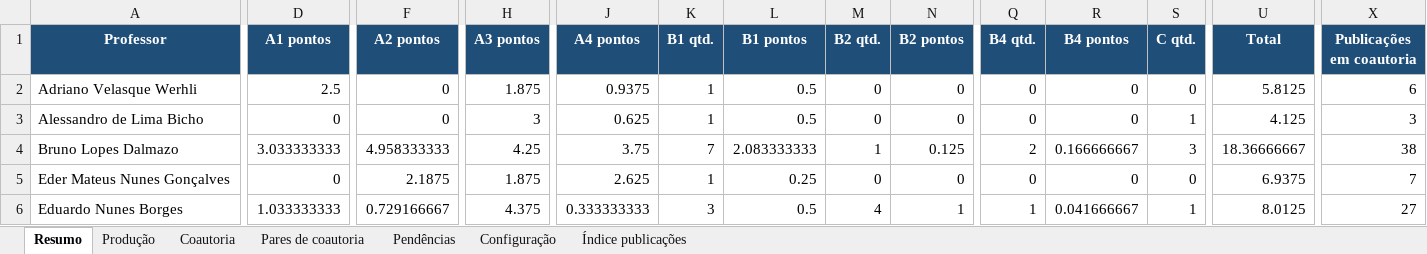
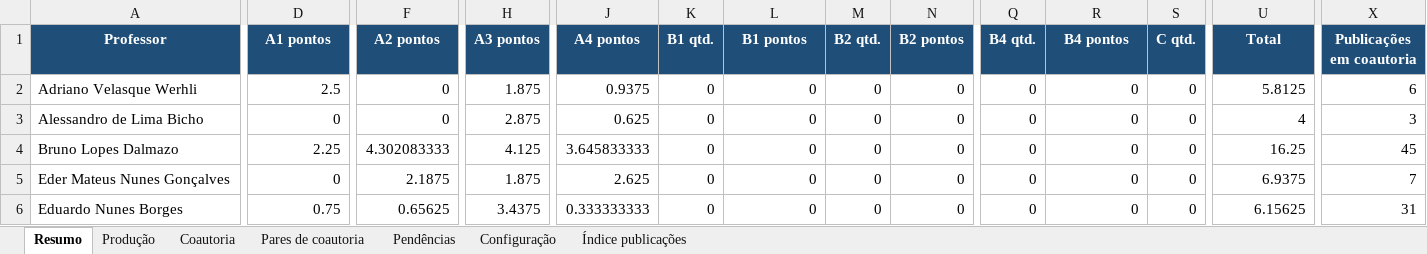
Before and after one commit to brunoldalmazo/ppgcomp-lattes, an Excel workbook: output/2026/avaliacao_ppgcomp_2026.xlsx, sheet Resumo, drawn as a sheet; only a part is shown, gaps mark what is left out; values as stored, in another font and other column widths than the file's, no borders; the diff covers the shown part only; the diff names each change by its address in the sheet, - before the commit and + after, or states it on an @@ line.

```diff
--- a/output/2026/avaliacao_ppgcomp_2026.xlsx (sheet Resumo)
+++ b/output/2026/avaliacao_ppgcomp_2026.xlsx (sheet Resumo)
-K2:K3 (B1 qtd.): 1
+K2:K3 (B1 qtd.): 0
-L2:L3 (B1 pontos): 0.5
+L2:L3 (B1 pontos): 0
-H3 (A3 pontos): 3
+H3 (A3 pontos): 2.875
-S3 (C qtd.): 1
+S3 (C qtd.): 0
-U3 (Total): 4.125
+U3 (Total): 4
-D4 (A1 pontos): 3.033333333
+D4 (A1 pontos): 2.25
-F4 (A2 pontos): 4.958333333
+F4 (A2 pontos): 4.302083333
-H4 (A3 pontos): 4.25
+H4 (A3 pontos): 4.125
-J4 (A4 pontos): 3.75
+J4 (A4 pontos): 3.645833333
-K4 (B1 qtd.): 7
+K4 (B1 qtd.): 0
-L4 (B1 pontos): 2.083333333
+L4 (B1 pontos): 0
-M4 (B2 qtd.): 1
+M4 (B2 qtd.): 0
-N4 (B2 pontos): 0.125
+N4 (B2 pontos): 0
-Q4 (B4 qtd.): 2
+Q4 (B4 qtd.): 0
-R4 (B4 pontos): 0.166666667
+R4 (B4 pontos): 0
-S4 (C qtd.): 3
+S4 (C qtd.): 0
-U4 (Total): 18.36666667
+U4 (Total): 16.25
-X4 (Publicações em coautoria): 38
+X4 (Publicações em coautoria): 45
-K5 (B1 qtd.): 1
+K5 (B1 qtd.): 0
-L5 (B1 pontos): 0.25
+L5 (B1 pontos): 0
-D6 (A1 pontos): 1.033333333
+D6 (A1 pontos): 0.75
-F6 (A2 pontos): 0.729166667
+F6 (A2 pontos): 0.65625
-H6 (A3 pontos): 4.375
+H6 (A3 pontos): 3.4375
-K6 (B1 qtd.): 3
+K6 (B1 qtd.): 0
-L6 (B1 pontos): 0.5
+L6 (B1 pontos): 0
-M6 (B2 qtd.): 4
+M6 (B2 qtd.): 0
-N6 (B2 pontos): 1
+N6 (B2 pontos): 0
-Q6 (B4 qtd.): 1
+Q6 (B4 qtd.): 0
-R6 (B4 pontos): 0.041666667
+R6 (B4 pontos): 0
-S6 (C qtd.): 1
+S6 (C qtd.): 0
-U6 (Total): 8.0125
+U6 (Total): 6.15625
-X6 (Publicações em coautoria): 27
+X6 (Publicações em coautoria): 31
```
Also changed, not shown: 1 added row and 81 edited cells elsewhere in this sheet, sheet Coautoria, sheet Produção, sheet Pendências, sheet Índice publicações, sheet Pares de coautoria, sheet Configuração, 11 other files.
